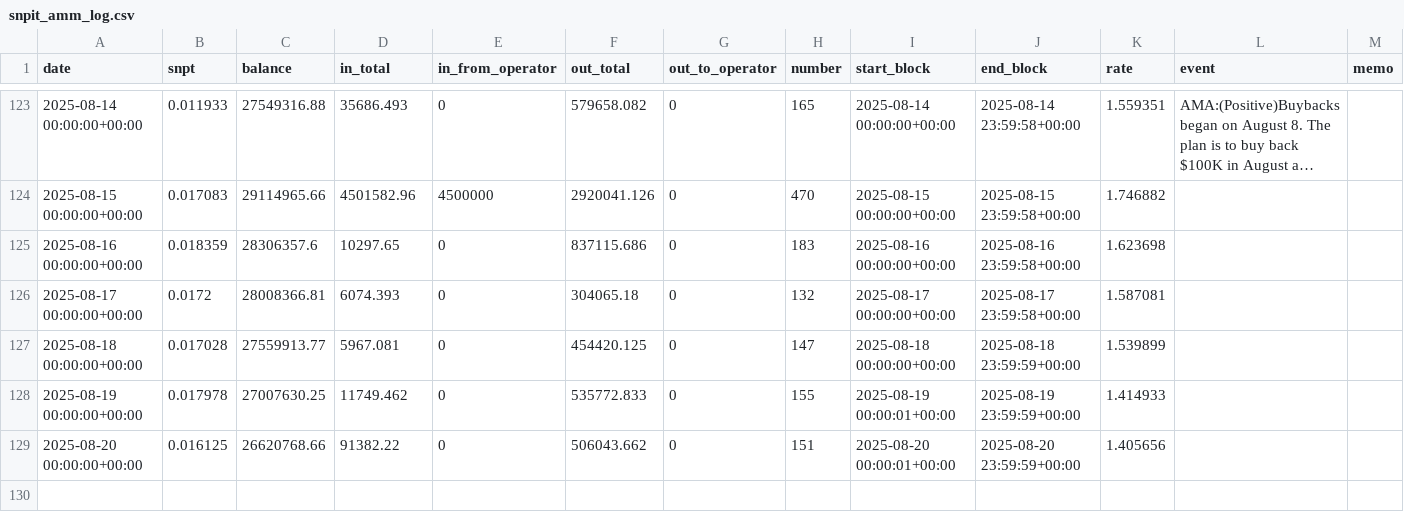
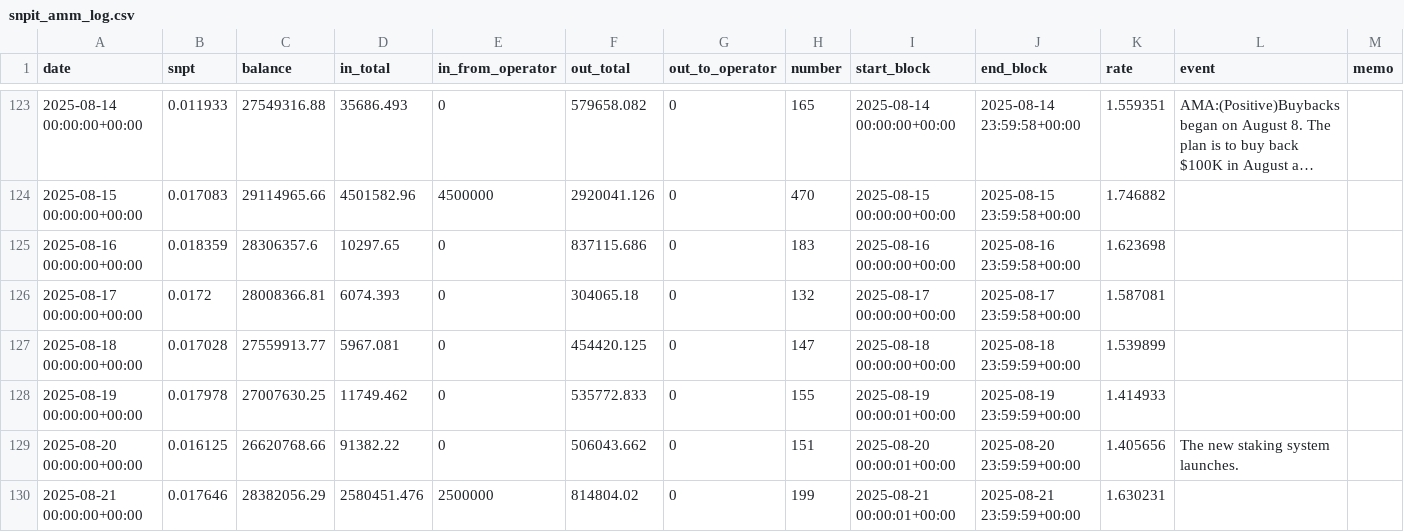
Before and after one commit to hachijyo/snpit-amm-dashboard, a CSV file: snpit_amm_log.csv, drawn as a sheet; only a part is shown, gaps mark what is left out; long unchanged cells end in ….

Commit message:
Add files via upload

```diff
--- a/snpit_amm_log.csv
+++ b/snpit_amm_log.csv
@@ -128,2 +128,3 @@ date,snpt,balance,in_total,in_from_operator,out_total,out_to_operator,number,sta
 2025-08-19 00:00:00+00:00,0.017978,27007630.25,11749.462,0,535772.833,0,155,2025-08-19 00:00:01+00:00,2025-08-19 23:59:59+00:00,1.414933,,
-2025-08-20 00:00:00+00:00,0.016125,26620768.66,91382.22,0,506043.662,0,151,2025-08-20 00:00:01+00:00,2025-08-20 23:59:59+00:00,1.405656,,
+2025-08-20 00:00:00+00:00,0.016125,26620768.66,91382.22,0,506043.662,0,151,2025-08-20 00:00:01+00:00,2025-08-20 23:59:59+00:00,1.405656,The new staking system launches.,
+2025-08-21 00:00:00+00:00,0.017646,28382056.29,2580451.476,2500000,814804.02,0,199,2025-08-21 00:00:01+00:00,2025-08-21 23:59:59+00:00,1.630231,,
```
